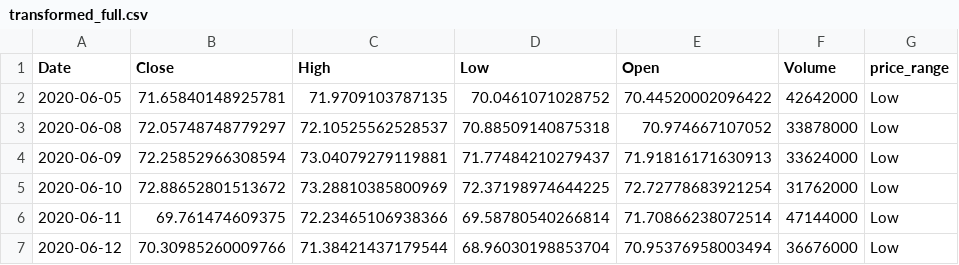
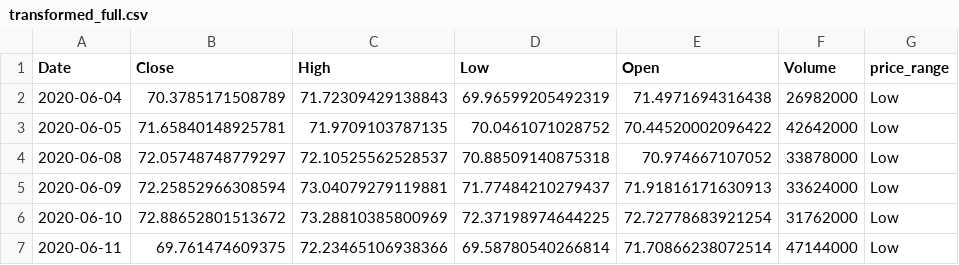
Before and after one commit to SamAbr/ETL_Extract_Samuel_Abrha, a CSV file: Download/transformed_full.csv, drawn as a sheet; only a part is shown; the shorter side is filled out with more unchanged rows.

```diff
--- a/Download/transformed_full.csv
+++ b/Download/transformed_full.csv
@@ -1,2 +1,3 @@
 Date,Close,High,Low,Open,Volume,price_range
+2020-06-04,70.3785171508789,71.72309429138843,69.96599205492319,71.4971694316438,26982000,Low
 2020-06-05,71.65840148925781,71.9709103787135,70.0461071028752,70.44520002096422,42642000,Low
```
Also changed, not shown: 2 other files.
